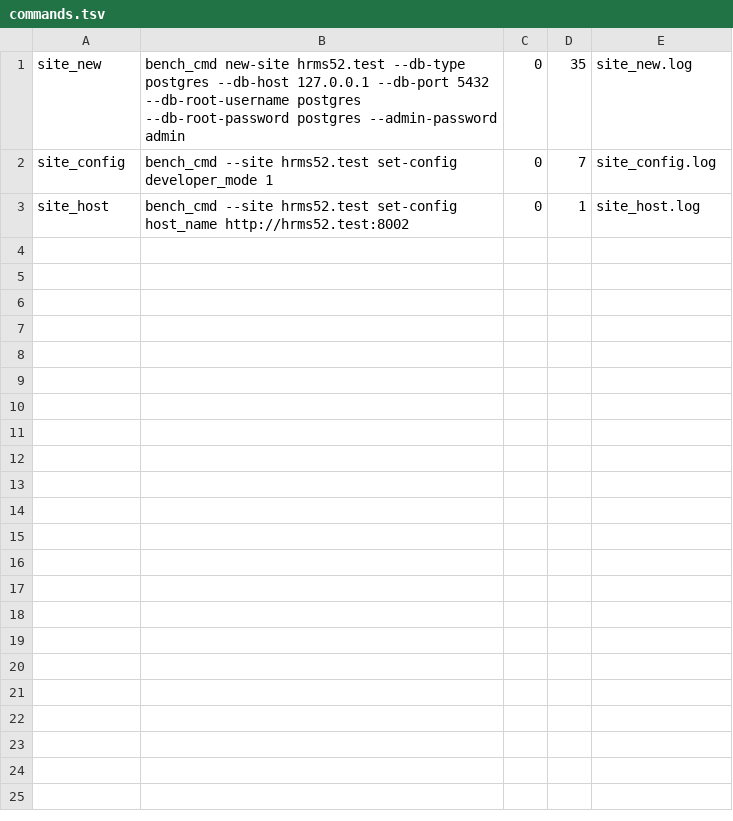
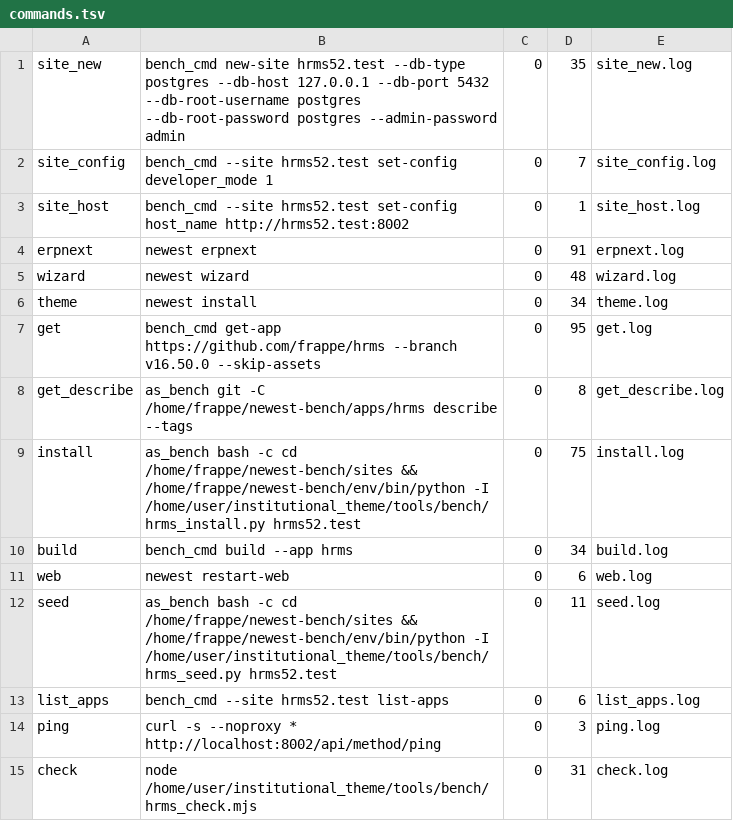
Before and after one commit to Hamza-ALsaqaf/institutional_theme, a TSV file: docs/team/evidence/round6/resume-bench/hrms52/commands.tsv, drawn as a sheet; the diff names each change by its address in the sheet, - before the commit and + after, or states it on an @@ line.

```diff
--- a/docs/team/evidence/round6/resume-bench/hrms52/commands.tsv
+++ b/docs/team/evidence/round6/resume-bench/hrms52/commands.tsv
+row 4: erpnext | newest erpnext | 0 | 91 | erpnext.log
+row 5: wizard | newest wizard | 0 | 48 | wizard.log
+row 6: theme | newest install | 0 | 34 | theme.log
+row 7: get | bench_cmd get-app https://github.com/frappe/hrms --branch v16.50.0 --skip-assets | 0 | 95 | get.log
+row 8: get_describe | as_bench git -C /home/frappe/newest-bench/apps/hrms describe --tags | 0 | 8 | get_describe.log
+row 9: install | as_bench bash -c cd /home/frappe/newest-bench/sites && /home/frappe/newest-bench/env/bin/python -I /home/user/institutional_theme/tools/bench/hrms_install.py hrms52.test | 0 | 75 | install.log
+row 10: build | bench_cmd build --app hrms | 0 | 34 | build.log
+row 11: web | newest restart-web | 0 | 6 | web.log
+row 12: seed | as_bench bash -c cd /home/frappe/newest-bench/sites && /home/frappe/newest-bench/env/bin/python -I /home/user/institutional_theme/tools/bench/hrms_seed.py hrms52.test | 0 | 11 | seed.log
+row 13: list_apps | bench_cmd --site hrms52.test list-apps | 0 | 6 | list_apps.log
+row 14: ping | curl -s --noproxy * http://localhost:8002/api/method/ping | 0 | 3 | ping.log
+row 15: check | node /home/user/institutional_theme/tools/bench/hrms_check.mjs | 0 | 31 | check.log
```
Also changed, not shown: 16 other files.
